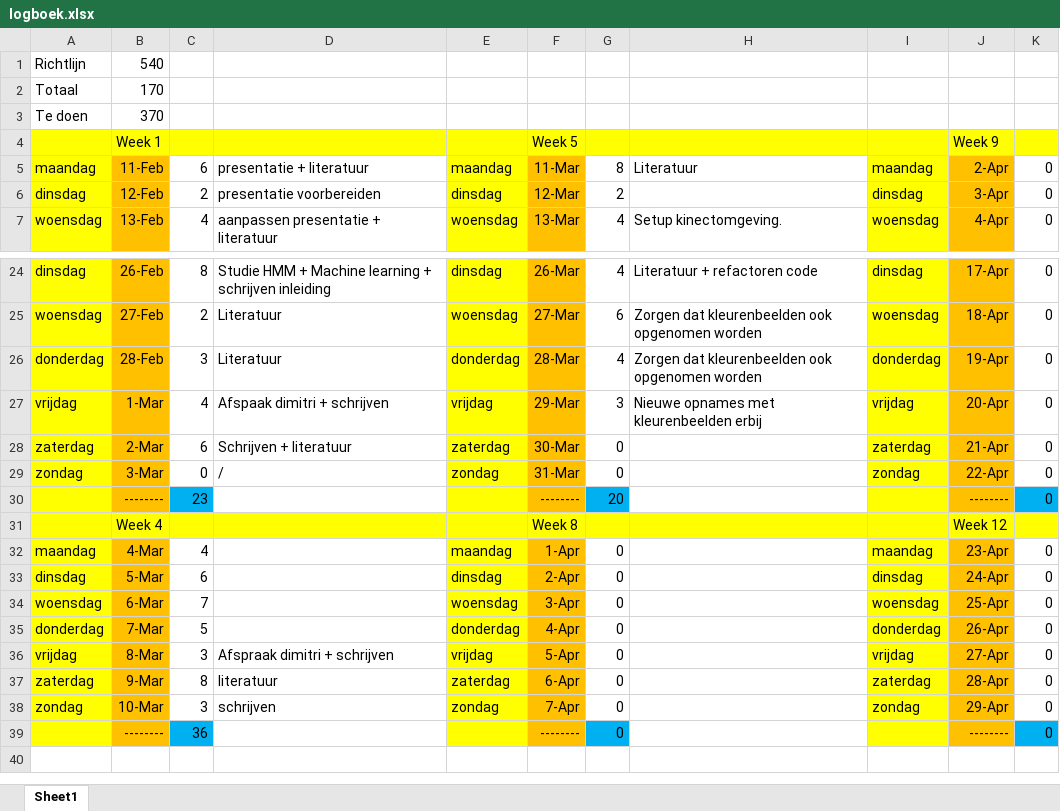
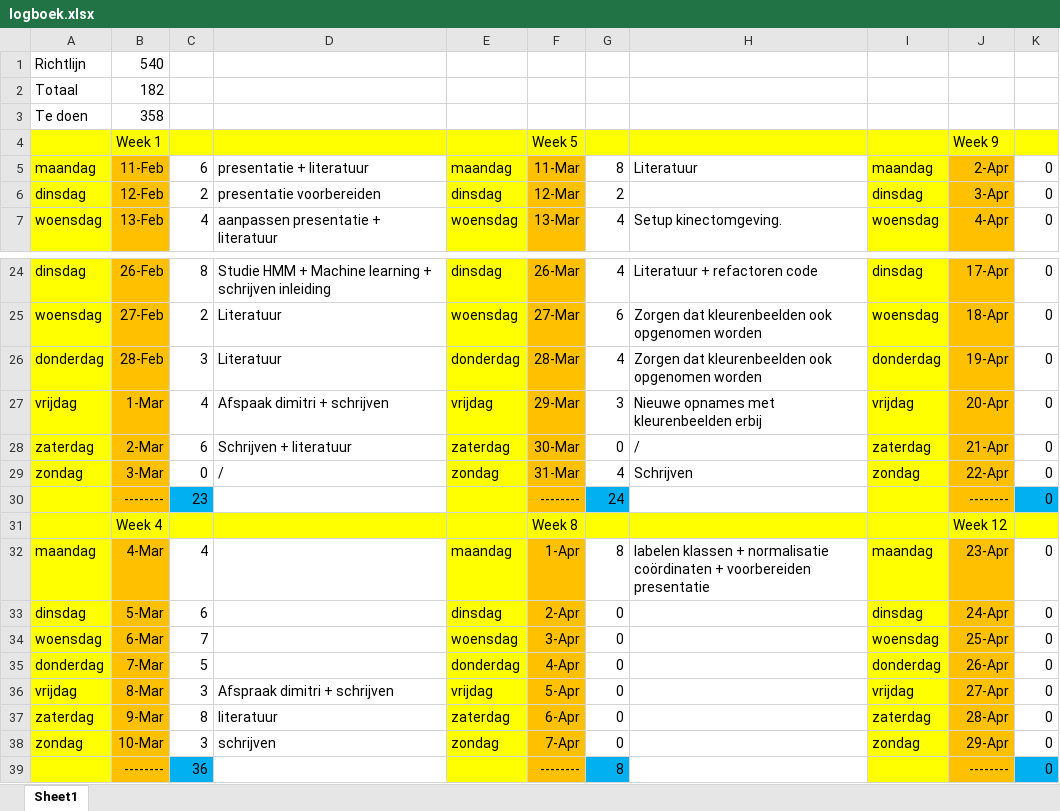
Before and after one commit to Lentosy/Master-Informatica, an Excel workbook: Semester II/Masterproef/logboek/logboek.xlsx, sheet Sheet1, drawn as a sheet; only a part is shown, gaps mark what is left out; values as stored, in another font and other column widths than the file's, no borders; the diff names each change by its address in the sheet, - before the commit and + after, or states it on an @@ line.

```diff
--- a/Semester II/Masterproef/logboek/logboek.xlsx (sheet Sheet1)
+++ b/Semester II/Masterproef/logboek/logboek.xlsx (sheet Sheet1)
-B2: 170
+B2: 182
-B3: 370
+B3: 358
-H28: (empty)
+H28: /
-G29: 0
+G29: 4
-H29: (empty)
+H29: Schrijven
-G30: 20
+G30: 24
-G32: 0
+G32: 8
-H32: (empty)
+H32: labelen klassen + normalisatie coördinaten + voorbereiden presentatie
-G39: 0
+G39: 8
```
Also changed, not shown: 7 other files.
